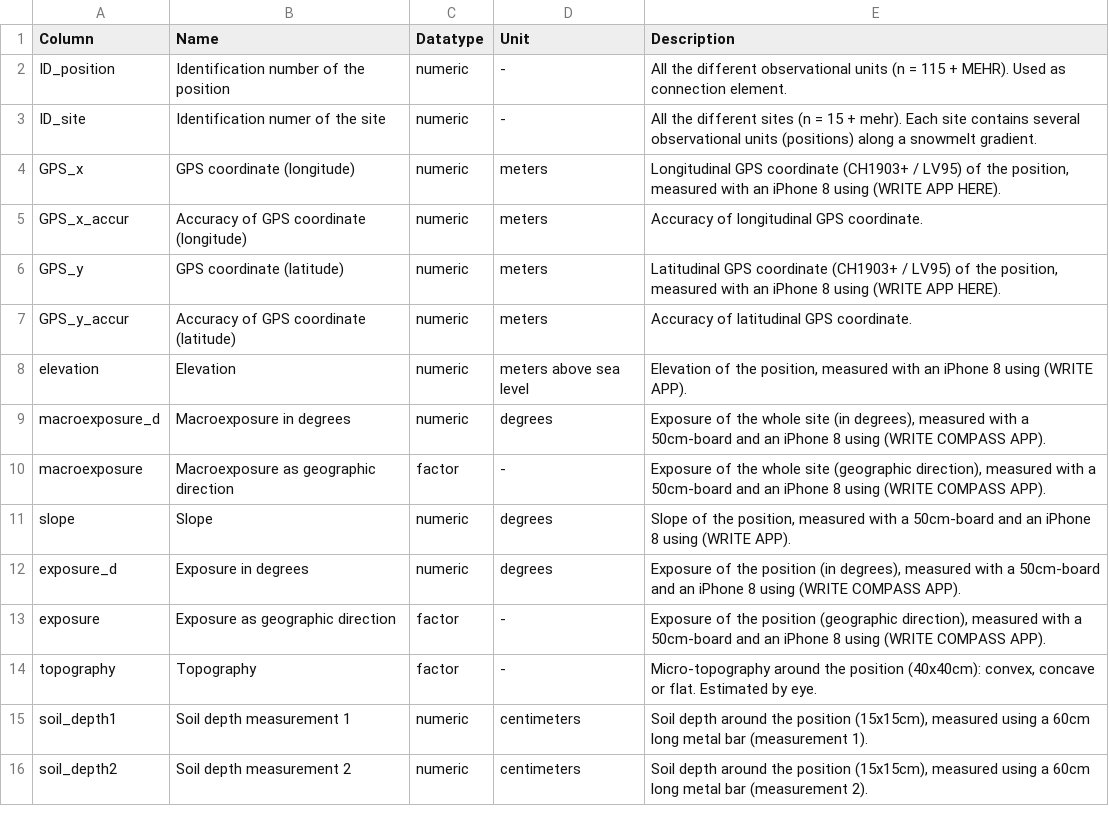
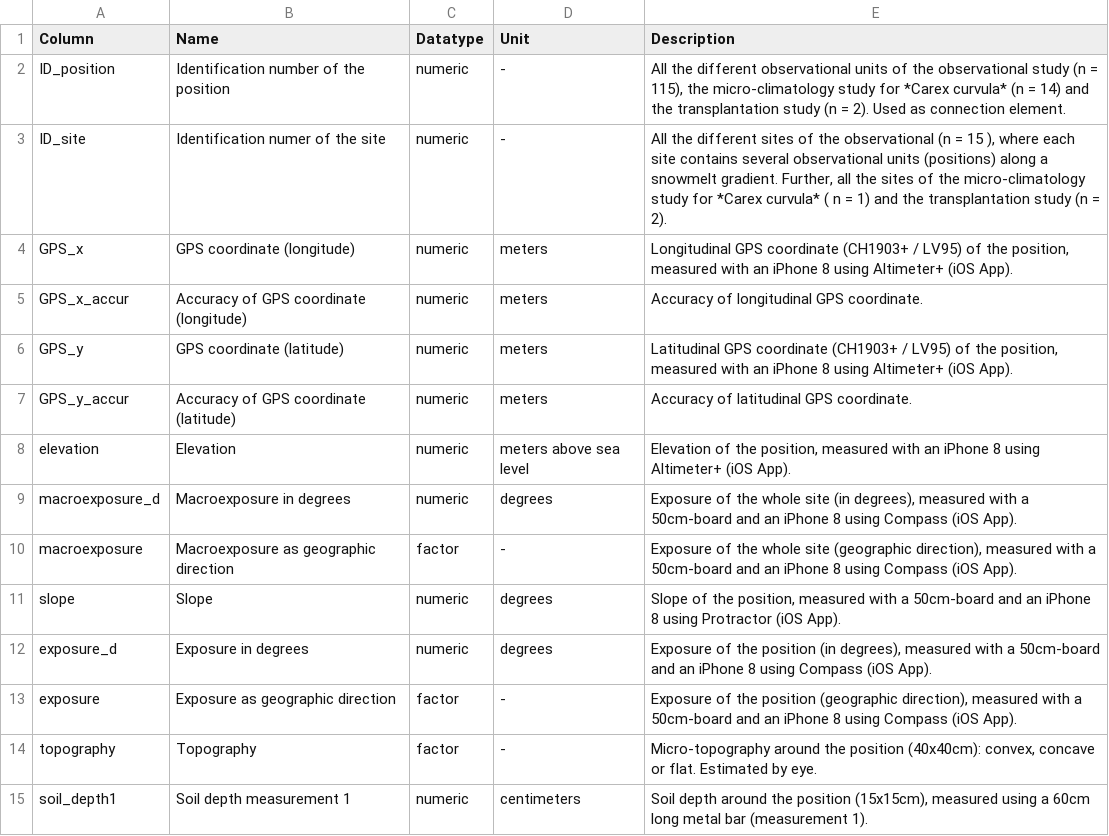
Before and after one commit to buerap/master_thesis-documentation, a CSV file: docs/GitHub-documentation_files/doc_raw_pos_characteristics.csv, drawn as a sheet; only a part is shown; the shorter side is filled out with more unchanged rows.

Commit message:
Update Characteristics

```diff
--- a/docs/GitHub-documentation_files/doc_raw_pos_characteristics.csv
+++ b/docs/GitHub-documentation_files/doc_raw_pos_characteristics.csv
@@ -1,14 +1,14 @@
 Column,Name,Datatype,Unit,Description
-ID_position,Identification number of the position,numeric,-,All the different observational units (n = 115 + MEHR). Used as connection element.
-ID_site,Identification numer of the site,numeric,-,All the different sites (n = 15 + mehr). Each site contains several observational units (positions) along a snowmelt gradient.
-GPS_x,GPS coordinate (longitude),numeric,meters,"Longitudinal GPS coordinate (CH1903+ / LV95) of the position, measured with an iPhone 8 using (WRITE APP HERE)."
+ID_position,Identification number of the position,numeric,-,"All the different observational units of the observational study (n = 115), the micro-climatology study for *Carex curvula* (n = 14) and the transplantation study (n = 2). Used as connection element."
+ID_site,Identification numer of the site,numeric,-,"All the different sites of the observational (n = 15 ), where each site contains several observational units (positions) along a snowmelt gradient. Further, all the sites of the micro-climatology study for *Carex curvula* ( n = 1) and the transplantation study (n = 2)."
+GPS_x,GPS coordinate (longitude),numeric,meters,"Longitudinal GPS coordinate (CH1903+ / LV95) of the position, measured with an iPhone 8 using Altimeter+ (iOS App)."
 GPS_x_accur,Accuracy of GPS coordinate (longitude),numeric,meters,Accuracy of longitudinal GPS coordinate.
-GPS_y,GPS coordinate (latitude),numeric,meters,"Latitudinal GPS coordinate (CH1903+ / LV95) of the position, measured with an iPhone 8 using (WRITE APP HERE)."
+GPS_y,GPS coordinate (latitude),numeric,meters,"Latitudinal GPS coordinate (CH1903+ / LV95) of the position, measured with an iPhone 8 using Altimeter+ (iOS App)."
 GPS_y_accur,Accuracy of GPS coordinate (latitude),numeric,meters,Accuracy of latitudinal GPS coordinate.
-elevation,Elevation,numeric,meters above sea level,"Elevation of the position, measured with an iPhone 8 using (WRITE APP)."
-macroexposure_d,Macroexposure in degrees,numeric,degrees,"Exposure of the whole site (in degrees), measured with a 50cm-board and an iPhone 8 using (WRITE COMPASS APP)."
-macroexposure,Macroexposure as geographic direction,factor,-,"Exposure of the whole site (geographic direction), measured with a 50cm-board and an iPhone 8 using (WRITE COMPASS APP)."
-slope,Slope,numeric,degrees,"Slope of the position, measured with a 50cm-board and an iPhone 8 using (WRITE APP)."
-exposure_d,Exposure in degrees,numeric,degrees,"Exposure of the position (in degrees), measured with a 50cm-board and an iPhone 8 using (WRITE COMPASS APP)."
-exposure,Exposure as geographic direction,factor,-,"Exposure of the position (geographic direction), measured with a 50cm-board and an iPhone 8 using (WRITE COMPASS APP)."
+elevation,Elevation,numeric,meters above sea level,"Elevation of the position, measured with an iPhone 8 using Altimeter+ (iOS App)."
+macroexposure_d,Macroexposure in degrees,numeric,degrees,"Exposure of the whole site (in degrees), measured with a 50cm-board and an iPhone 8 using Compass (iOS App)."
+macroexposure,Macroexposure as geographic direction,factor,-,"Exposure of the whole site (geographic direction), measured with a 50cm-board and an iPhone 8 using Compass (iOS App)."
+slope,Slope,numeric,degrees,"Slope of the position, measured with a 50cm-board and an iPhone 8 using Protractor (iOS App)."
+exposure_d,Exposure in degrees,numeric,degrees,"Exposure of the position (in degrees), measured with a 50cm-board and an iPhone 8 using Compass (iOS App)."
+exposure,Exposure as geographic direction,factor,-,"Exposure of the position (geographic direction), measured with a 50cm-board and an iPhone 8 using Compass (iOS App)."
 topography,Topography,factor,-,"Micro-topography around the position (40x40cm): convex, concave or flat. Estimated by eye."
```
Also changed, not shown: 2 other files.
